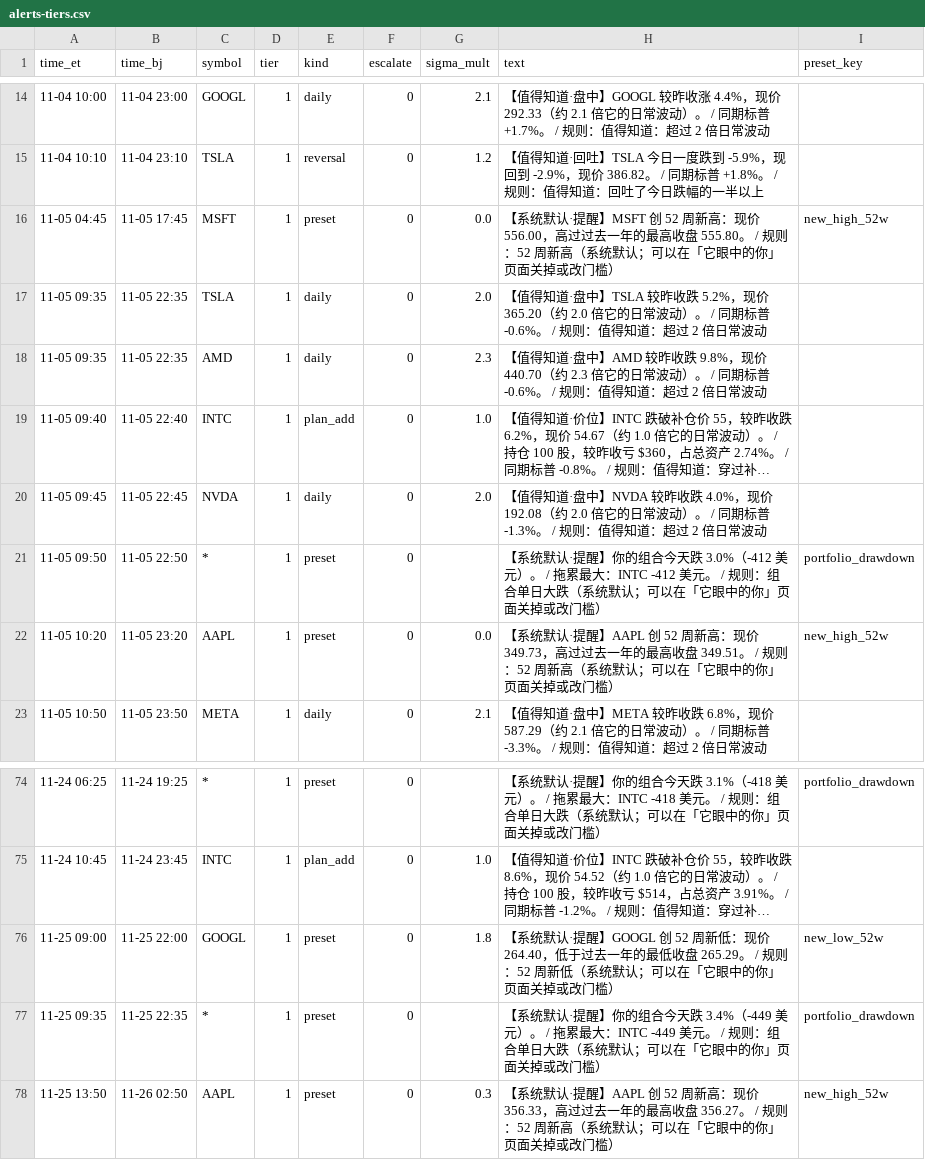
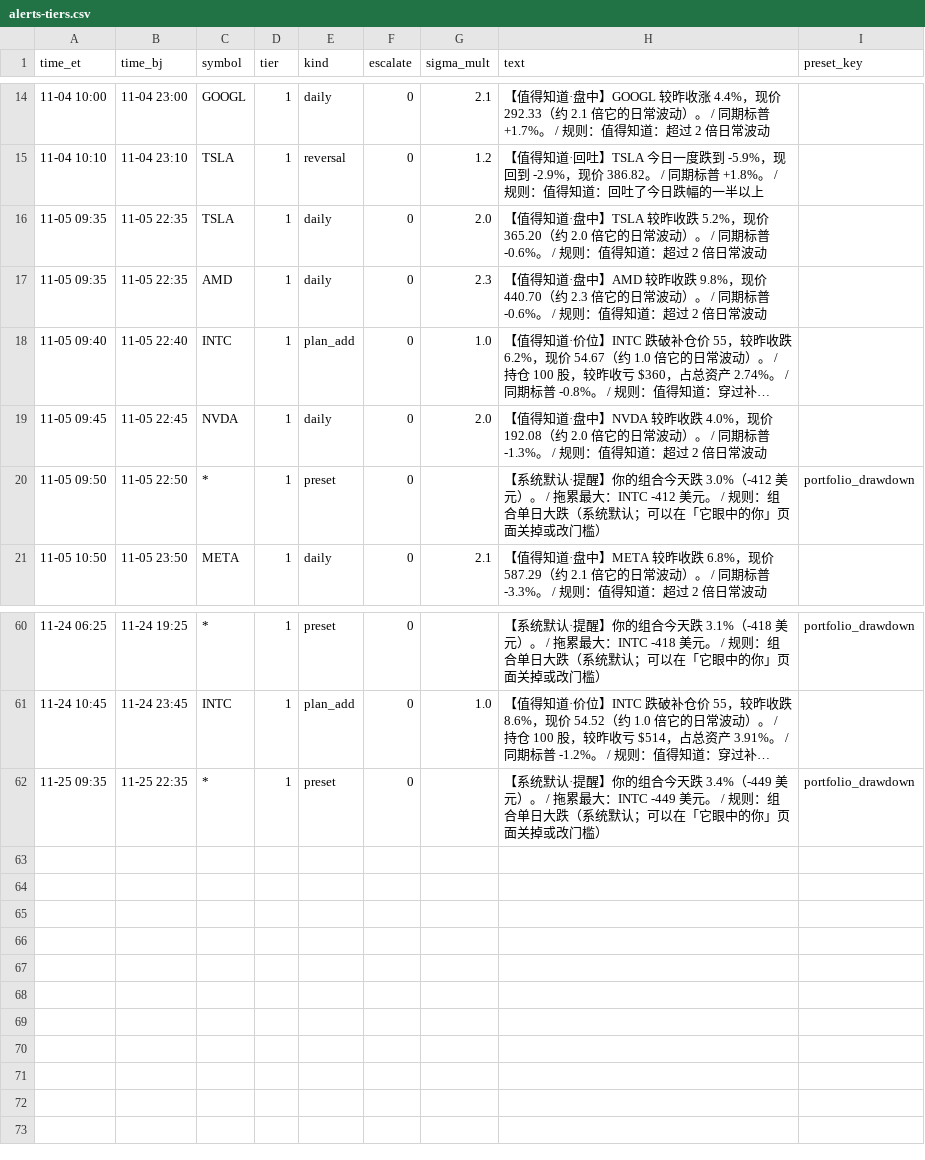
Before and after one commit to wp1461772181-glitch/FinBot, a CSV file: docs/reports/2026-11-stage-5b2-replay/run1/alerts-tiers.csv, drawn as a sheet; only a part is shown, gaps mark what is left out; long unchanged cells end in …; the diff covers the shown part only; the diff names each change by its address in the sheet, - before the commit and + after, or states it on an @@ line.

```diff
--- a/docs/reports/2026-11-stage-5b2-replay/run1/alerts-tiers.csv
+++ b/docs/reports/2026-11-stage-5b2-replay/run1/alerts-tiers.csv
-row 16: 11-05 04:45 | 11-05 17:45 | MSFT | 1 | preset | 0 | 0.0 | 【系统默认·提醒】MSFT 创 52 周新高：现价 556.00，高过过去一年的最高收盘 555.80。 / 规则：52 周新高（系统默认；可以在「它眼中的你」页面关掉或改门槛） | new_high_52w
-row 22: 11-05 10:20 | 11-05 23:20 | AAPL | 1 | preset | 0 | 0.0 | 【系统默认·提醒】AAPL 创 52 周新高：现价 349.73，高过过去一年的最高收盘 349.51。 / 规则：52 周新高（系统默认；可以在「它眼中的你」页面关掉或改门槛） | new_high_52w
-row 76: 11-25 09:00 | 11-25 22:00 | GOOGL | 1 | preset | 0 | 1.8 | 【系统默认·提醒】GOOGL 创 52 周新低：现价 264.40，低于过去一年的最低收盘 265.29。 / 规则：52 周新低（系统默认；可以在「它眼中的你」页面关掉或改门槛） | new_low_52w
-row 78: 11-25 13:50 | 11-26 02:50 | AAPL | 1 | preset | 0 | 0.3 | 【系统默认·提醒】AAPL 创 52 周新高：现价 356.33，高过过去一年的最高收盘 356.27。 / 规则：52 周新高（系统默认；可以在「它眼中的你」页面关掉或改门槛） | new_high_52w
```
Also changed, not shown: 12 removed rows elsewhere in this file, docs/reports/2026-11-stage-5b2-replay/run2/alerts-tiers.csv, 6 other files.
